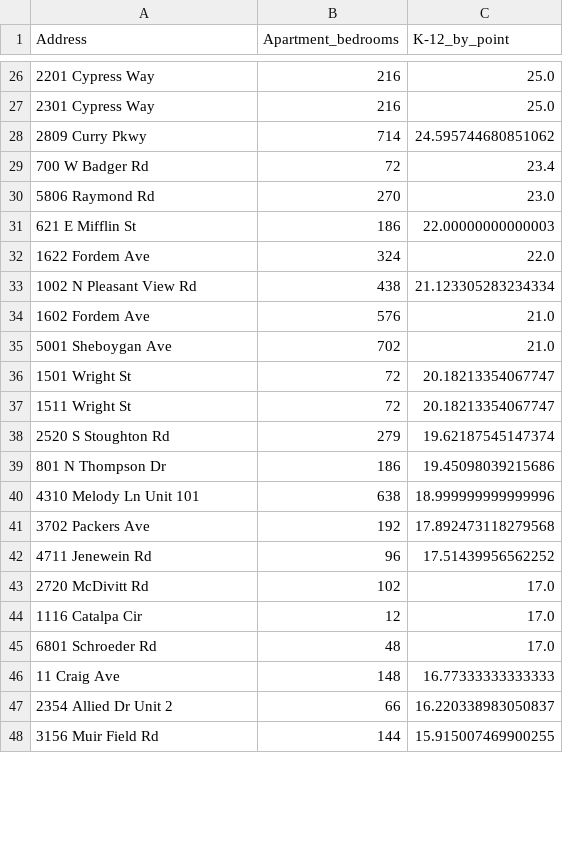
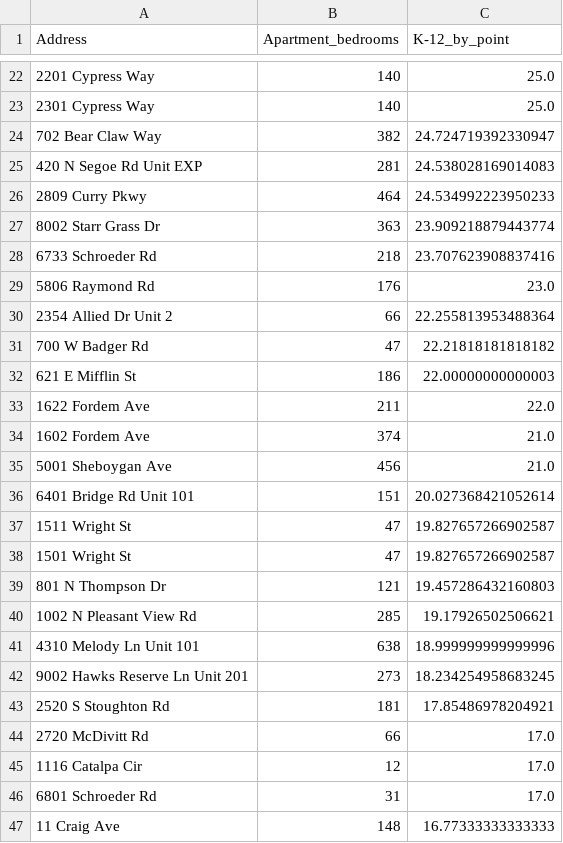
Before and after one commit to wesley0628/Internet-Access-Analysis, a CSV file: Top50_Apartments.csv, drawn as a sheet; only a part is shown, gaps mark what is left out; the diff covers the shown part only.

Commit message:
apply average and tax average per bedroom, version 2.0

```diff
--- a/Top50_Apartments.csv
+++ b/Top50_Apartments.csv
@@ -26,23 +22,26 @@ Address,Apartment_bedrooms,K-12_by_point
-2201 Cypress Way,216,25.0
-2301 Cypress Way,216,25.0
-2809 Curry Pkwy,714,24.595744680851062
-700 W Badger Rd,72,23.4
-5806 Raymond Rd,270,23.0
+2201 Cypress Way,140,25.0
+2301 Cypress Way,140,25.0
+702 Bear Claw Way,382,24.724719392330947
+420 N Segoe Rd Unit EXP,281,24.538028169014083
+2809 Curry Pkwy,464,24.534992223950233
+8002 Starr Grass Dr,363,23.909218879443774
+6733 Schroeder Rd,218,23.707623908837416
+5806 Raymond Rd,176,23.0
+2354 Allied Dr Unit 2,66,22.255813953488364
+700 W Badger Rd,47,22.21818181818182
 621 E Mifflin St,186,22.00000000000003
-1622 Fordem Ave,324,22.0
-1002 N Pleasant View Rd,438,21.123305283234334
-1602 Fordem Ave,576,21.0
-5001 Sheboygan Ave,702,21.0
-1501 Wright St,72,20.18213354067747
-1511 Wright St,72,20.18213354067747
-2520 S Stoughton Rd,279,19.62187545147374
-801 N Thompson Dr,186,19.45098039215686
+1622 Fordem Ave,211,22.0
+1602 Fordem Ave,374,21.0
+5001 Sheboygan Ave,456,21.0
+6401 Bridge Rd Unit 101,151,20.027368421052614
+1511 Wright St,47,19.827657266902587
+1501 Wright St,47,19.827657266902587
+801 N Thompson Dr,121,19.457286432160803
+1002 N Pleasant View Rd,285,19.17926502506621
 4310 Melody Ln Unit 101,638,18.999999999999996
-3702 Packers Ave,192,17.892473118279568
-4711 Jenewein Rd,96,17.51439956562252
-2720 McDivitt Rd,102,17.0
+9002 Hawks Reserve Ln Unit 201,273,18.234254958683245
+2520 S Stoughton Rd,181,17.85486978204921
+2720 McDivitt Rd,66,17.0
 1116 Catalpa Cir,12,17.0
-6801 Schroeder Rd,48,17.0
+6801 Schroeder Rd,31,17.0
 11 Craig Ave,148,16.77333333333333
-2354 Allied Dr Unit 2,66,16.220338983050837
-3156 Muir Field Rd,144,15.915007469900255
```
Also changed, not shown: 12 added rows, 15 removed rows and 17 edited cells elsewhere in this file, 1 other file.
